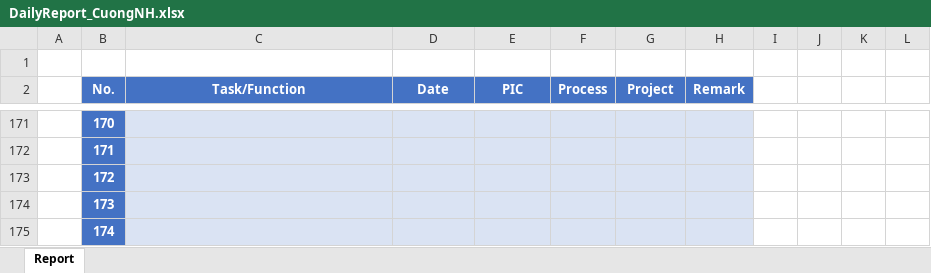
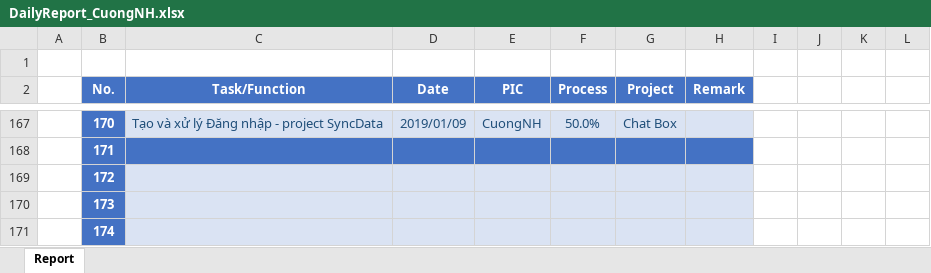
Before and after one commit to pcadev/Reports, an Excel workbook: DailyReport/DailyReport_CuongNH.xlsx, sheet Report, drawn as a sheet; only a part is shown, gaps mark what is left out; values as stored, in another font and other column widths than the file's, no borders; charts and pictures not drawn; addresses are those after the commit; the diff covers the shown part only; the diff names each change by its address in the sheet, - before the commit and + after, or states it on an @@ line.

Commit message:
DailyReport_CuongNH

```diff
--- a/DailyReport/DailyReport_CuongNH.xlsx (sheet Report)
+++ b/DailyReport/DailyReport_CuongNH.xlsx (sheet Report)
-C167 (Task/Function): (empty)
+C167 (Task/Function): Tạo và xử lý Đăng nhập - project SyncData
-D167 (Date): (empty)
+D167 (Date): 2019/01/09
-E167 (PIC): (empty)
+E167 (PIC): CuongNH
-F167 (Process): (empty)
+F167 (Process): 50.0%
-G167 (Project): (empty)
+G167 (Project): Chat Box
-C168:H168 fill: #DAE3F3
+C168:H168 fill: #4472C4
```
Also changed, not shown: 4 removed rows, 50 edited cells and cell formats elsewhere in this sheet, charts or pictures.
